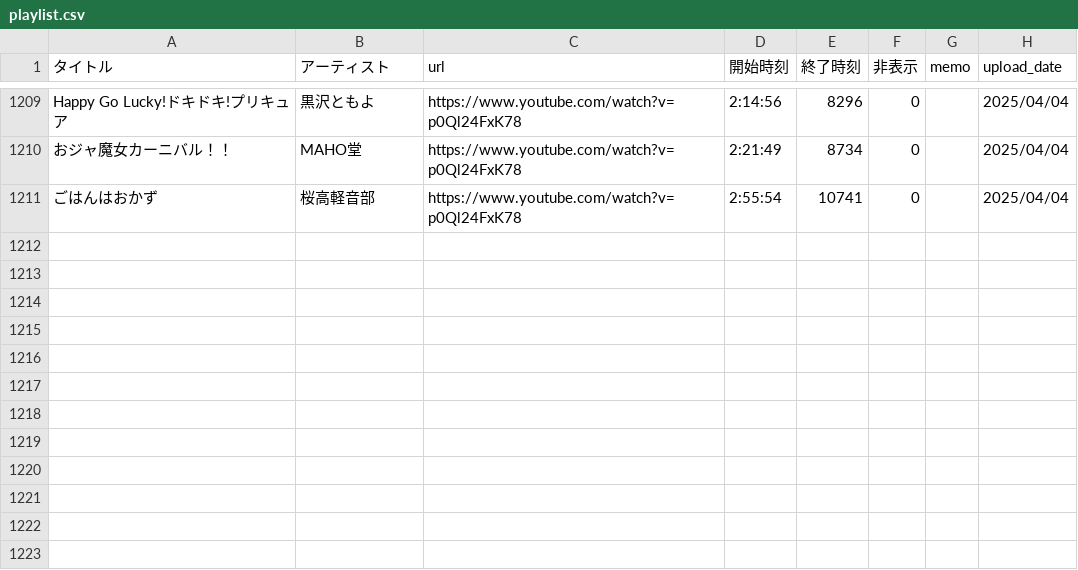
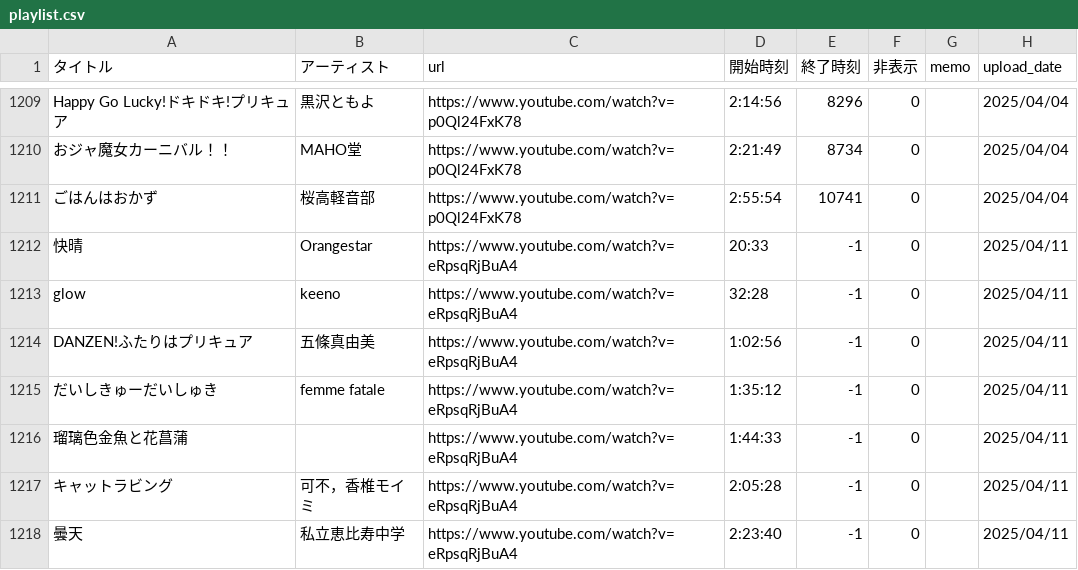
Before and after one commit to kagasan/tsurusube.com, a CSV file: playlist.csv, drawn as a sheet; only a part is shown, gaps mark what is left out; the diff names each change by its address in the sheet, - before the commit and + after, or states it on an @@ line.

Commit message:
Update playlist.csv

```diff
--- a/playlist.csv
+++ b/playlist.csv
+row 1212: 快晴 | Orangestar | https://www.youtube.com/watch?v=eRpsqRjBuA4 | 20:33 | -1 | 0 |  | 2025/04/11
+row 1213: glow | keeno | https://www.youtube.com/watch?v=eRpsqRjBuA4 | 32:28 | -1 | 0 |  | 2025/04/11
+row 1214: DANZEN!ふたりはプリキュア | 五條真由美 | https://www.youtube.com/watch?v=eRpsqRjBuA4 | 1:02:56 | -1 | 0 |  | 2025/04/11
+row 1215: だいしきゅーだいしゅき | femme fatale | https://www.youtube.com/watch?v=eRpsqRjBuA4 | 1:35:12 | -1 | 0 |  | 2025/04/11
+row 1216: 瑠璃色金魚と花菖蒲 |  | https://www.youtube.com/watch?v=eRpsqRjBuA4 | 1:44:33 | -1 | 0 |  | 2025/04/11
+row 1217: キャットラビング | 可不，香椎モイミ | https://www.youtube.com/watch?v=eRpsqRjBuA4 | 2:05:28 | -1 | 0 |  | 2025/04/11
+row 1218: 曇天 | 私立恵比寿中学 | https://www.youtube.com/watch?v=eRpsqRjBuA4 | 2:23:40 | -1 | 0 |  | 2025/04/11
```
